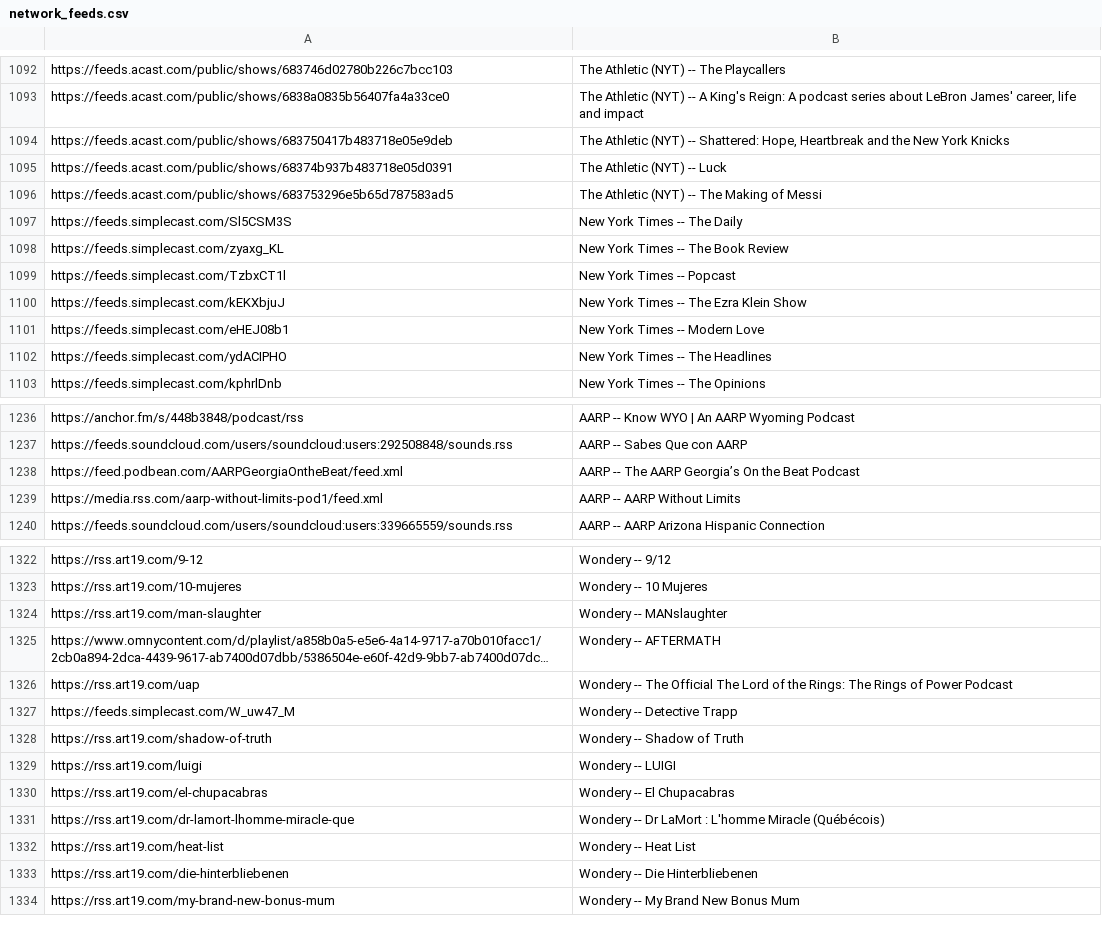
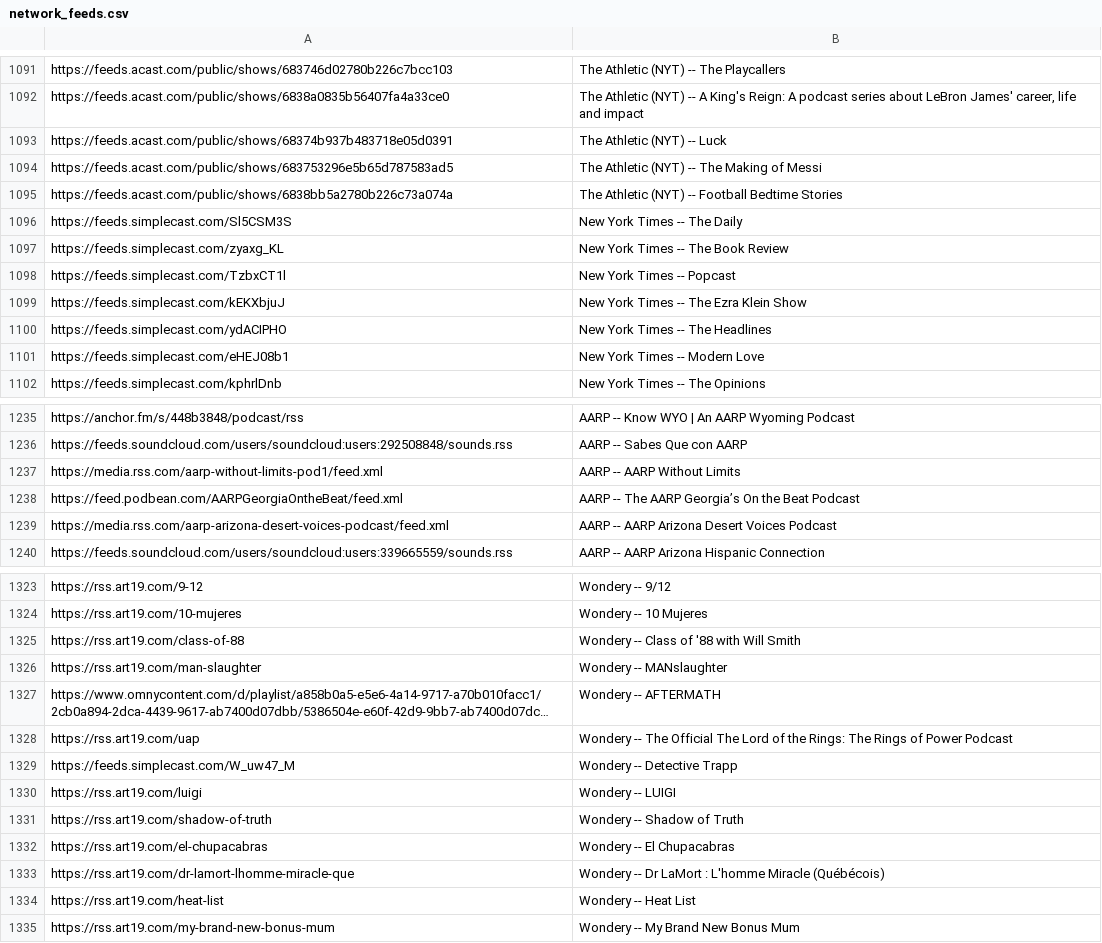
Before and after one commit to perlstein/abunchofcoconuts, a CSV file: data/network_feeds.csv, drawn as a sheet; only a part is shown, gaps mark what is left out; long unchanged cells end in …; the diff covers the shown part only.

```diff
--- a/data/network_feeds.csv
+++ b/data/network_feeds.csv
@@ -1093,5 +1092,5 @@ https://feeds.acast.com/public/shows/683746d02780b226c7bcc103,The Athletic (NYT)
 https://feeds.acast.com/public/shows/6838a0835b56407fa4a33ce0,"The Athletic (NYT) -- A King's Reign: A podcast series about LeBron James' career, life and impact"
-https://feeds.acast.com/public/shows/683750417b483718e05e9deb,"The Athletic (NYT) -- Shattered: Hope, Heartbreak and the New York Knicks"
 https://feeds.acast.com/public/shows/68374b937b483718e05d0391,The Athletic (NYT) -- Luck
 https://feeds.acast.com/public/shows/683753296e5b65d787583ad5,The Athletic (NYT) -- The Making of Messi
+https://feeds.acast.com/public/shows/6838bb5a2780b226c73a074a,The Athletic (NYT) -- Football Bedtime Stories
 https://feeds.simplecast.com/Sl5CSM3S,New York Times -- The Daily
@@ -1100,4 +1099,4 @@ https://feeds.simplecast.com/TzbxCT1l,New York Times -- Popcast
 https://feeds.simplecast.com/kEKXbjuJ,New York Times -- The Ezra Klein Show
-https://feeds.simplecast.com/eHEJ08b1,New York Times -- Modern Love
 https://feeds.simplecast.com/ydACIPHO,New York Times -- The Headlines
+https://feeds.simplecast.com/eHEJ08b1,New York Times -- Modern Love
 https://feeds.simplecast.com/kphrlDnb,New York Times -- The Opinions
@@ -1237,4 +1236,5 @@ https://anchor.fm/s/448b3848/podcast/rss,AARP -- Know WYO | An AARP Wyoming Podc
 https://feeds.soundcloud.com/users/soundcloud:users:292508848/sounds.rss,AARP -- Sabes Que con AARP
-https://feed.podbean.com/AARPGeorgiaOntheBeat/feed.xml,AARP -- The AARP Georgia’s On the Beat Podcast
 https://media.rss.com/aarp-without-limits-pod1/feed.xml,AARP -- AARP Without Limits
+https://feed.podbean.com/AARPGeorgiaOntheBeat/feed.xml,AARP -- The AARP Georgia’s On the Beat Podcast
+https://media.rss.com/aarp-arizona-desert-voices-podcast/feed.xml,AARP -- AARP Arizona Desert Voices Podcast
 https://feeds.soundcloud.com/users/soundcloud:users:339665559/sounds.rss,AARP -- AARP Arizona Hispanic Connection
@@ -1323,2 +1324,3 @@ https://rss.art19.com/9-12,Wondery -- 9/12
 https://rss.art19.com/10-mujeres,Wondery -- 10 Mujeres
+https://rss.art19.com/class-of-88,Wondery -- Class of '88 with Will Smith
 https://rss.art19.com/man-slaughter,Wondery -- MANslaughter
@@ -1327,4 +1329,4 @@ https://rss.art19.com/uap,Wondery -- The Official The Lord of the Rings: The Rin
 https://feeds.simplecast.com/W_uw47_M,Wondery -- Detective Trapp
-https://rss.art19.com/shadow-of-truth,Wondery -- Shadow of Truth
 https://rss.art19.com/luigi,Wondery -- LUIGI
+https://rss.art19.com/shadow-of-truth,Wondery -- Shadow of Truth
 https://rss.art19.com/el-chupacabras,Wondery -- El Chupacabras
@@ -1332,3 +1334,2 @@ https://rss.art19.com/dr-lamort-lhomme-miracle-que,Wondery -- Dr LaMort : L'homm
 https://rss.art19.com/heat-list,Wondery -- Heat List
-https://rss.art19.com/die-hinterbliebenen,Wondery -- Die Hinterbliebenen
 https://rss.art19.com/my-brand-new-bonus-mum,Wondery -- My Brand New Bonus Mum
```
Also changed, not shown: 16 added rows, 15 removed rows, 36 moved rows and 9 edited cells elsewhere in this file, 1 other file.
